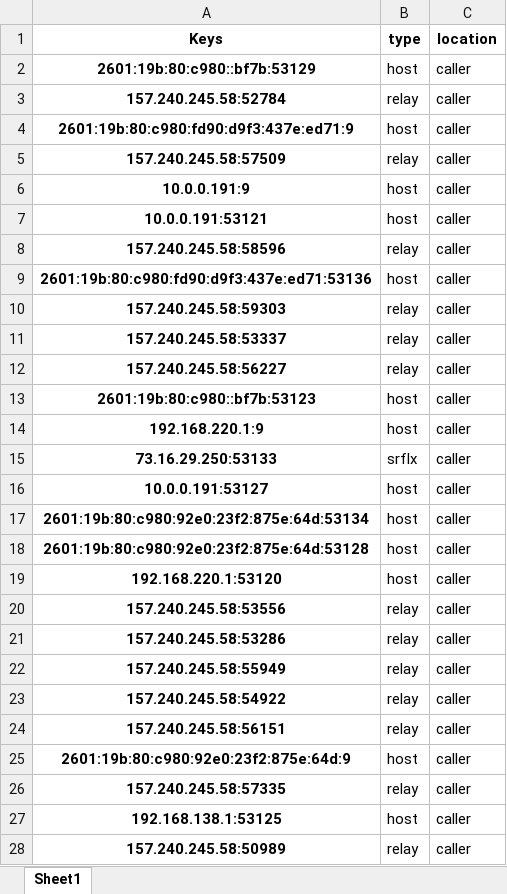
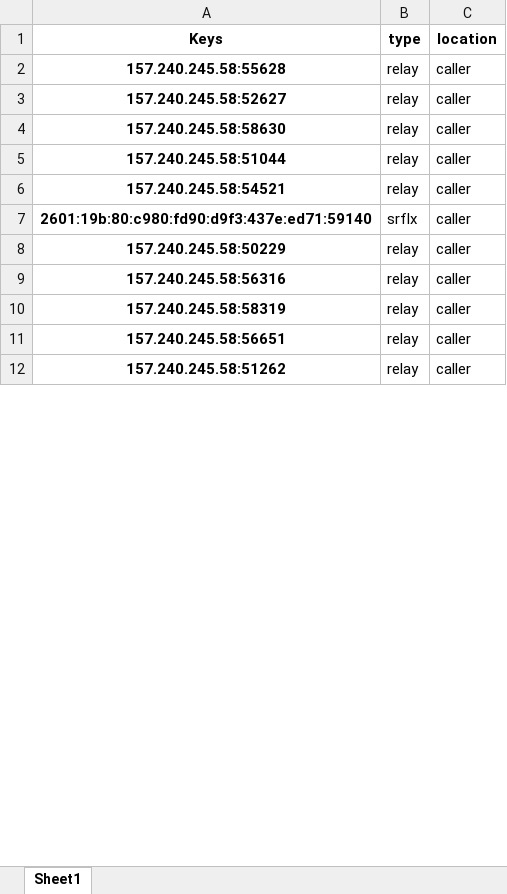
Before and after one commit to Carperis/WebRTC_Testbench, an Excel workbook: analyser/outputs/ip info.xlsx, sheet Sheet1, drawn as a sheet; only a part is shown; values as stored, in another font and other column widths than the file's, no borders; removed rows and columns are numbered as before the commit, all else as after; the diff covers the shown part only; the diff names each change by its address in the sheet, - before the commit and + after, or states it on an @@ line.

```diff
--- a/analyser/outputs/ip info.xlsx (sheet Sheet1)
+++ b/analyser/outputs/ip info.xlsx (sheet Sheet1)
-row 2: 2601:19b:80:c980::bf7b:53129 | host | caller
-A2 (Keys): 157.240.245.58:52784
+A2 (Keys): 157.240.245.58:55628
-row 4: 2601:19b:80:c980:fd90:d9f3:437e:ed71:9 | host | caller
-A3 (Keys): 157.240.245.58:57509
+A3 (Keys): 157.240.245.58:52627
-row 6: 10.0.0.191:9 | host | caller
-row 7: 10.0.0.191:53121 | host | caller
-A4 (Keys): 157.240.245.58:58596
+A4 (Keys): 157.240.245.58:58630
-row 9: 2601:19b:80:c980:fd90:d9f3:437e:ed71:53136 | host | caller
-A5 (Keys): 157.240.245.58:59303
+A5 (Keys): 157.240.245.58:51044
-row 11: 157.240.245.58:53337 | relay | caller
-A6 (Keys): 157.240.245.58:56227
+A6 (Keys): 157.240.245.58:54521
-row 13: 2601:19b:80:c980::bf7b:53123 | host | caller
-row 14: 192.168.220.1:9 | host | caller
-A7 (Keys): 73.16.29.250:53133
+A7 (Keys): 2601:19b:80:c980:fd90:d9f3:437e:ed71:59140
-row 16: 10.0.0.191:53127 | host | caller
-row 17: 2601:19b:80:c980:92e0:23f2:875e:64d:53134 | host | caller
-row 18: 2601:19b:80:c980:92e0:23f2:875e:64d:53128 | host | caller
-row 19: 192.168.220.1:53120 | host | caller
-A8 (Keys): 157.240.245.58:53556
+A8 (Keys): 157.240.245.58:50229
-A9 (Keys): 157.240.245.58:53286
+A9 (Keys): 157.240.245.58:56316
-A10 (Keys): 157.240.245.58:55949
+A10 (Keys): 157.240.245.58:58319
-row 23: 157.240.245.58:54922 | relay | caller
-A11 (Keys): 157.240.245.58:56151
+A11 (Keys): 157.240.245.58:56651
-row 25: 2601:19b:80:c980:92e0:23f2:875e:64d:9 | host | caller
-A12 (Keys): 157.240.245.58:57335
+A12 (Keys): 157.240.245.58:51262
-row 27: 192.168.138.1:53125 | host | caller
-row 28: 157.240.245.58:50989 | relay | caller
```
Also changed, not shown: 4 added rows, 17 removed rows and 19 edited cells elsewhere in this sheet, 6 other files.
